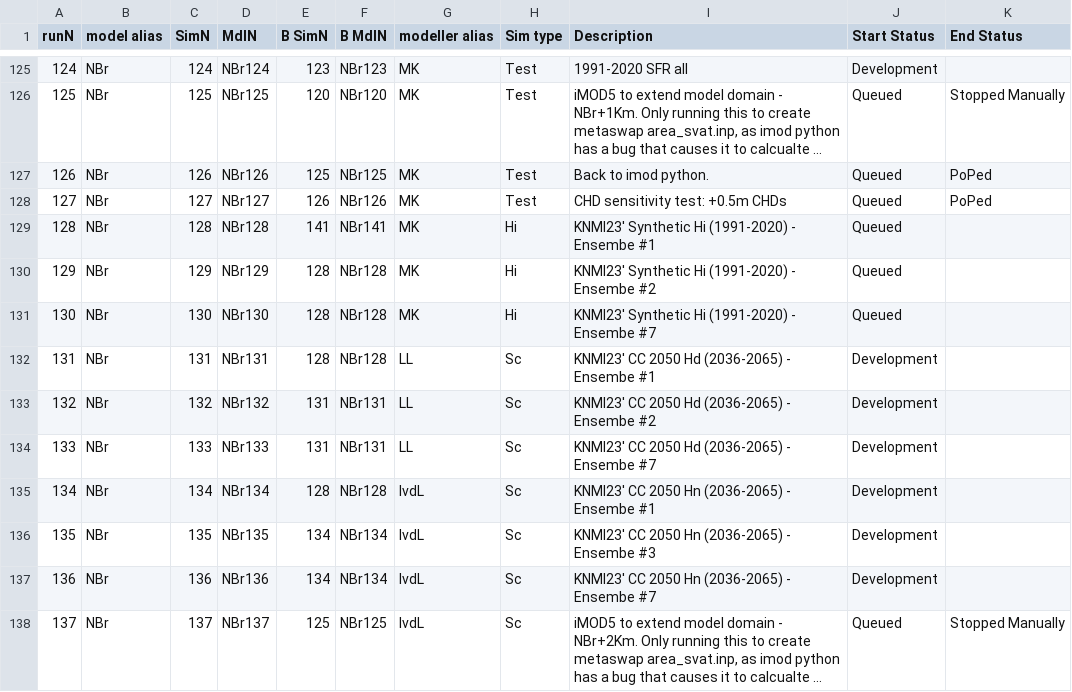
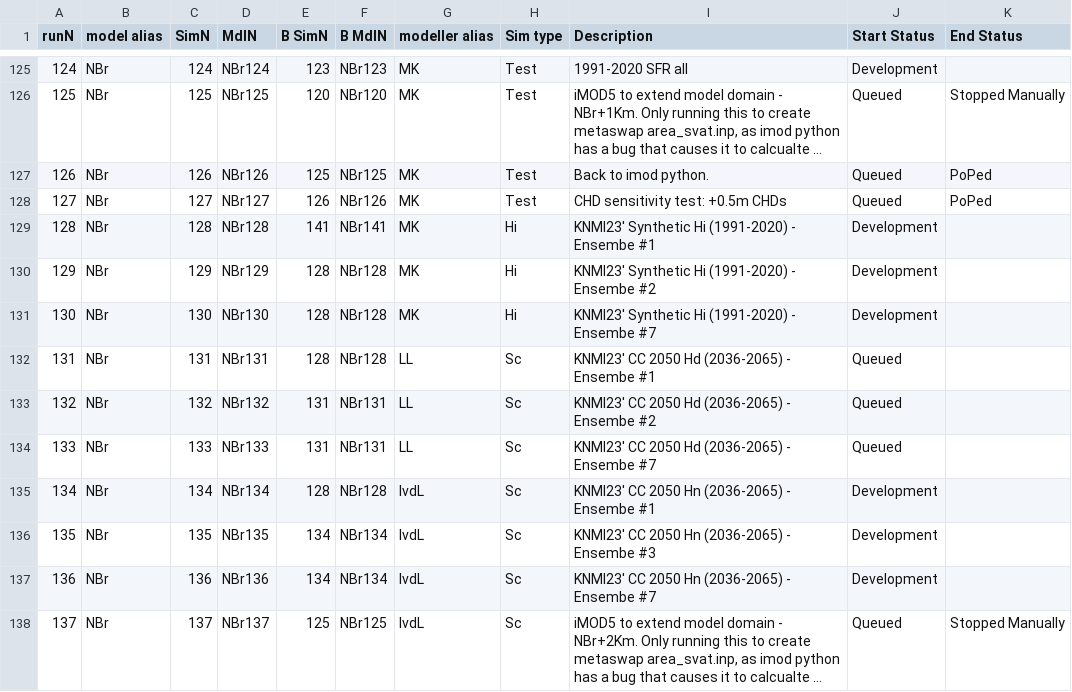
Before and after one commit to Ydrolog/WS_Mdl, a CSV file: Mng/log_Cfg.csv, drawn as a sheet; only a part is shown, gaps mark what is left out; long unchanged cells end in …; the diff names each change by its address in the sheet, - before the commit and + after, or states it on an @@ line.

```diff
--- a/Mng/log_Cfg.csv
+++ b/Mng/log_Cfg.csv
-J129:J131 (Start Status): Queued
+J129:J131 (Start Status): Development
-J132:J134 (Start Status): Development
+J132:J134 (Start Status): Queued
```
Also changed, not shown: 1 other file.
